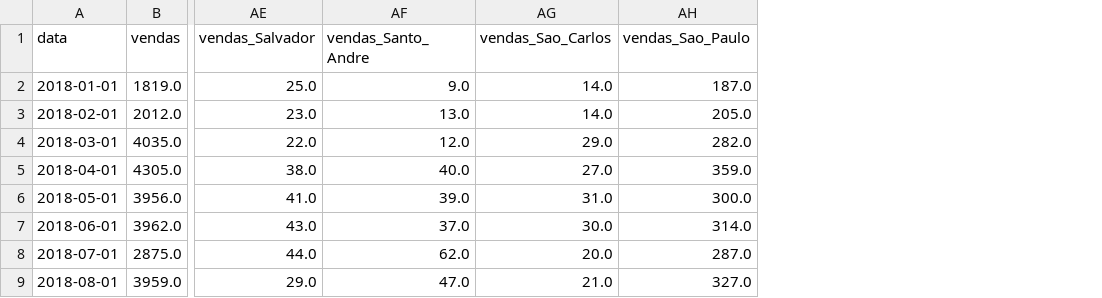
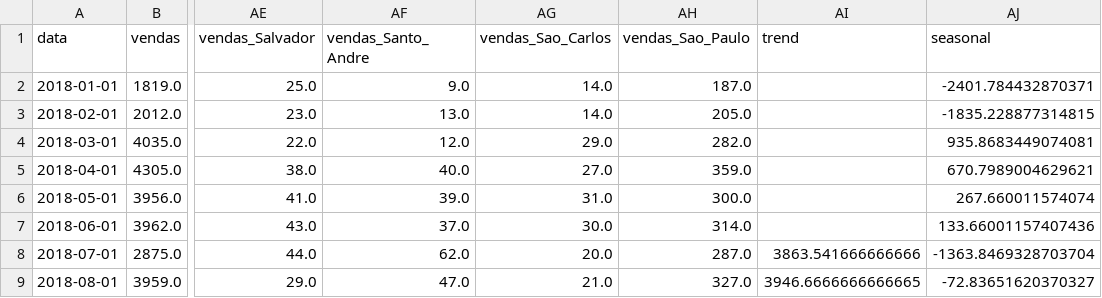
Before and after one commit to thiago-osorio/digital-house, a CSV file: projeto_integrador/Dados/df_final.csv, drawn as a sheet; only a part is shown, gaps mark what is left out; the diff names each change by its address in the sheet, - before the commit and + after, or states it on an @@ line.

```diff
--- a/projeto_integrador/Dados/df_final.csv
+++ b/projeto_integrador/Dados/df_final.csv
+column AI (trend), rows 8-9: 3863.541666666666 | 3946.6666666666665
+column AJ (seasonal), rows 2-9: -2401.784432870371 | -1835.228877314815 | 935.8683449074081 | 670.7989004629621 | 267.660011574074 | 133.66001157407436 | -1363.8469328703704 | -72.83651620370327
```
Also changed, not shown: 4 other files.
